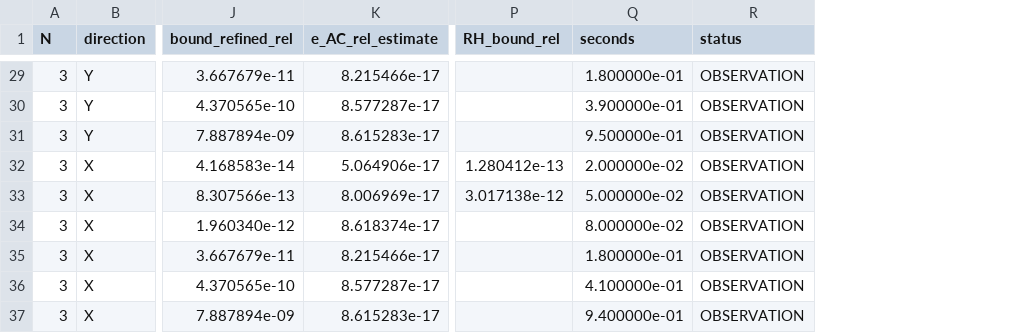
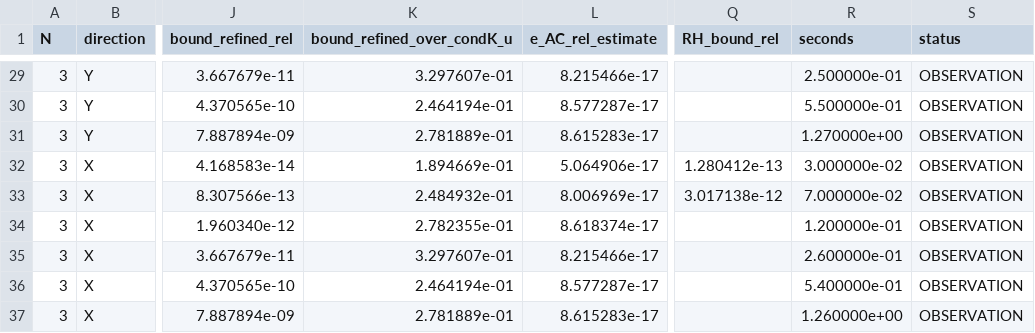
Before and after one commit to oblakaF/KK-VIM, a CSV file: docs/results/r5_cccc_halfstep/chain.csv, drawn as a sheet; only a part is shown, gaps mark what is left out; addresses are those after the commit; the diff covers the shown part only; the diff names each change by its address in the sheet, - before the commit and + after, or states it on an @@ line.

```diff
--- a/docs/results/r5_cccc_halfstep/chain.csv
+++ b/docs/results/r5_cccc_halfstep/chain.csv
+column K (bound_refined_over_condK_u), rows 29-37: 3.297607e-01 | 2.464194e-01 | 2.781889e-01 | 1.894669e-01 | 2.484932e-01 | 2.782355e-01 | 3.297607e-01 | 2.464194e-01 | 2.781889e-01
-R29 (seconds): 1.800000e-01
+R29 (seconds): 2.500000e-01
-R30 (seconds): 3.900000e-01
+R30 (seconds): 5.500000e-01
-R31 (seconds): 9.500000e-01
+R31 (seconds): 1.270000e+00
-R32 (seconds): 2.000000e-02
+R32 (seconds): 3.000000e-02
-R33 (seconds): 5.000000e-02
+R33 (seconds): 7.000000e-02
-R34 (seconds): 8.000000e-02
+R34 (seconds): 1.200000e-01
-R35 (seconds): 1.800000e-01
+R35 (seconds): 2.600000e-01
-R36 (seconds): 4.100000e-01
+R36 (seconds): 5.400000e-01
-R37 (seconds): 9.400000e-01
+R37 (seconds): 1.260000e+00
```
Also changed, not shown: 23 edited cells elsewhere in this file, docs/results/r5_cccc_halfstep/ill_conditioned.csv, 9 other files.
